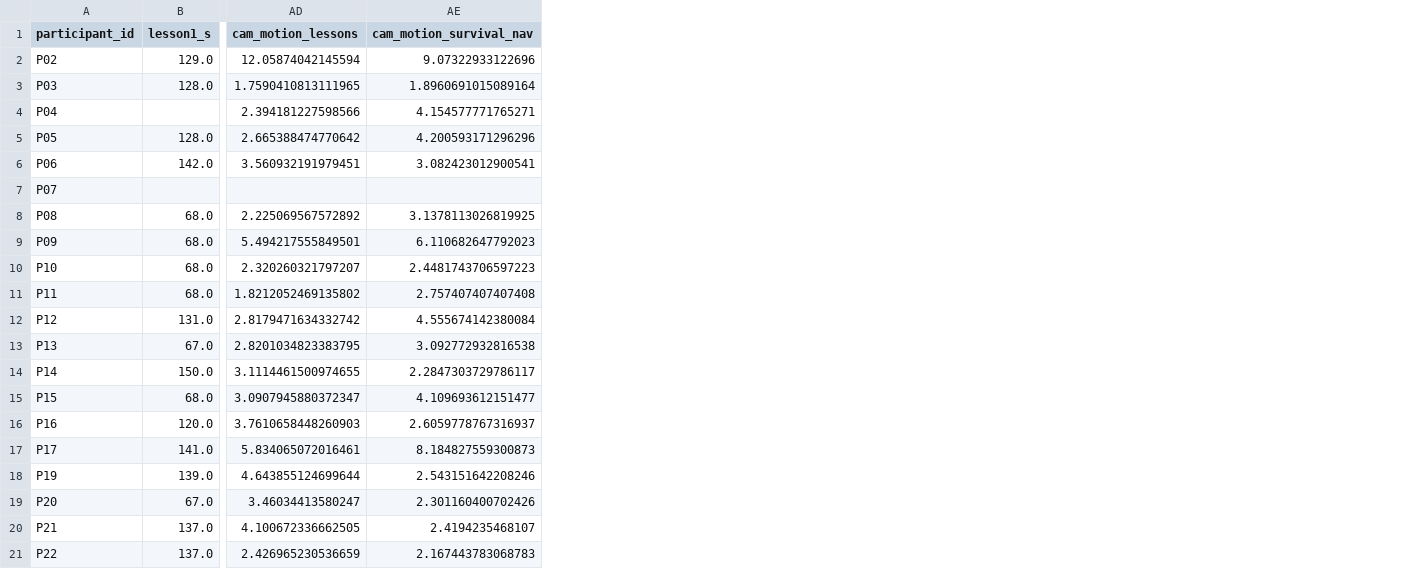
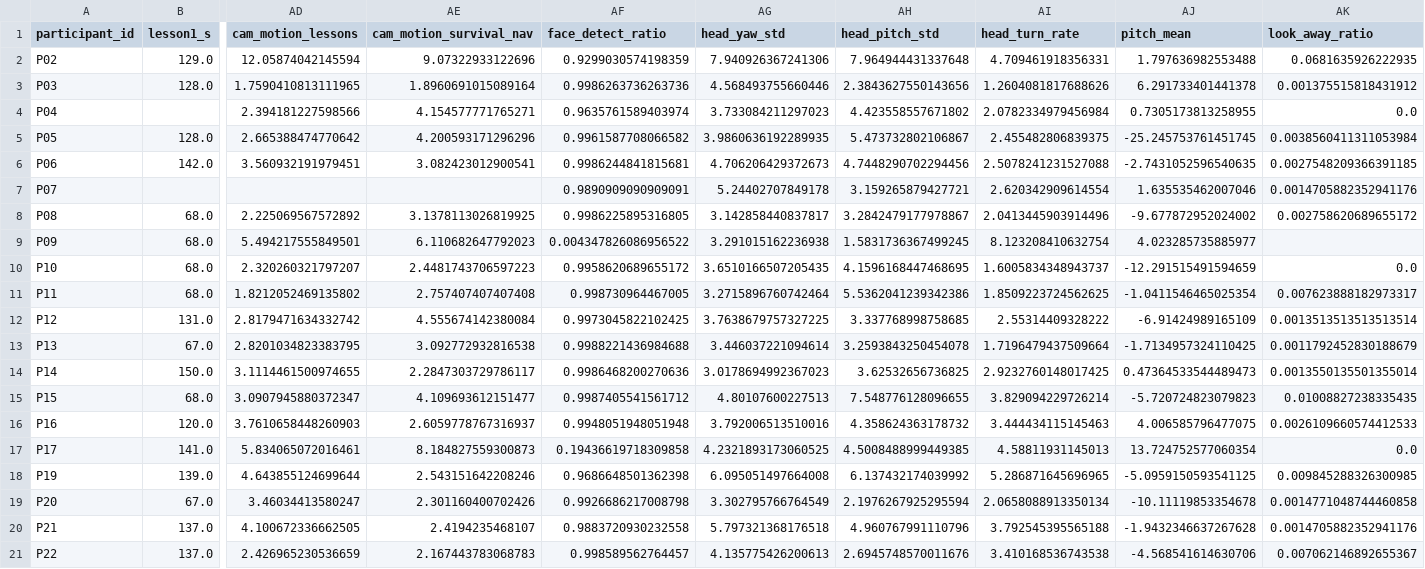
Before and after one commit to Ashikvk18/storm-capstone-report, a CSV file: data/features.csv, drawn as a sheet; only a part is shown, gaps mark what is left out; the diff names each change by its address in the sheet, - before the commit and + after, or states it on an @@ line.

Commit message:
Head-pose features + refreshed results (look_away->effort rho=-0.64)

```diff
--- a/data/features.csv
+++ b/data/features.csv
+column AF (face_detect_ratio), rows 2-21: 0.9299030574198359 | 0.9986263736263736 | 0.9635761589403974 | 0.9961587708066582 | 0.9986244841815681 | 0.9890909090909091 | 0.9986225895316805 | 0.004347826086956522 | 0.9958620689655172 | 0.998730964467005 | 0.9973045822102425 | 0.9988221436984688 | 0.9986468200270636 | 0.9987405541561712 | 0.9948051948051948 | 0.19436619718309858 | 0.9686648501362398 | 0.9926686217008798 | 0.9883720930232558 | 0.998589562764457
+column AG (head_yaw_std), rows 2-21: 7.940926367241306 | 4.568493755660446 | 3.733084211297023 | 3.9860636192289935 | 4.706206429372673 | 5.24402707849178 | 3.142858440837817 | 3.291015162236938 | 3.6510166507205435 | 3.2715896760742464 | 3.7638679757327225 | 3.446037221094614 | 3.0178694992367023 | 4.80107600227513 | 3.792006513510016 | 4.2321893173060525 | 6.095051497664008 | 3.302795766764549 | 5.797321368176518 | 4.135775426200613
+column AH (head_pitch_std), rows 2-21: 7.964944431337648 | 2.3843627550143656 | 4.423558557671802 | 5.473732802106867 | 4.7448290702294456 | 3.159265879427721 | 3.2842479177978867 | 1.5831736367499245 | 4.1596168447468695 | 5.5362041239342386 | 3.337768998758685 | 3.2593843250454078 | 3.62532656736825 | 7.548776128096655 | 4.358624363178732 | 4.5008488999449385 | 6.137432174039992 | 2.1976267925295594 | 4.960767991110796 | 2.6945748570011676
+column AI (head_turn_rate), rows 2-21: 4.709461918356331 | 1.2604081817688626 | 2.0782334979456984 | 2.455482806839375 | 2.5078241231527088 | 2.620342909614554 | 2.0413445903914496 | 8.123208410632754 | 1.6005834348943737 | 1.8509223724562625 | 2.55314409328222 | 1.7196479437509664 | 2.9232760148017425 | 3.829094229726214 | 3.444434115145463 | 4.58811931145013 | 5.286871645696965 | 2.0658088913350134 | 3.792545395565188 | 3.410168536743538
+column AJ (pitch_mean), rows 2-21: 1.797636982553488 | 6.291733401441378 | 0.7305173813258955 | -25.245753761451745 | -2.7431052596540635 | 1.635535462007046 | -9.677872952024002 | 4.023285735885977 | -12.291515491594659 | -1.0411546465025354 | -6.91424989165109 | -1.7134957324110425 | 0.47364533544489473 | -5.720724823079823 | 4.006585796477075 | 13.724752577060354 | -5.0959150593541125 | -10.11119853354678 | -1.9432346637267628 | -4.568541614630706
+column AK (look_away_ratio), rows 2-21: 0.0681635926222935 | 0.001375515818431912 | 0.0 | 0.0038560411311053984 | 0.0027548209366391185 | 0.0014705882352941176 | 0.002758620689655172 |  | 0.0 | 0.007623888182973317 | 0.0013513513513513514 | 0.0011792452830188679 | 0.0013550135501355014 | 0.01008827238335435 | 0.0026109660574412533 | 0.0 | 0.009845288326300985 | 0.0014771048744460858 | 0.0014705882352941176 | 0.007062146892655367
```
Also changed, not shown: data/explore_correlations.csv, data/model_coefficients.csv.
